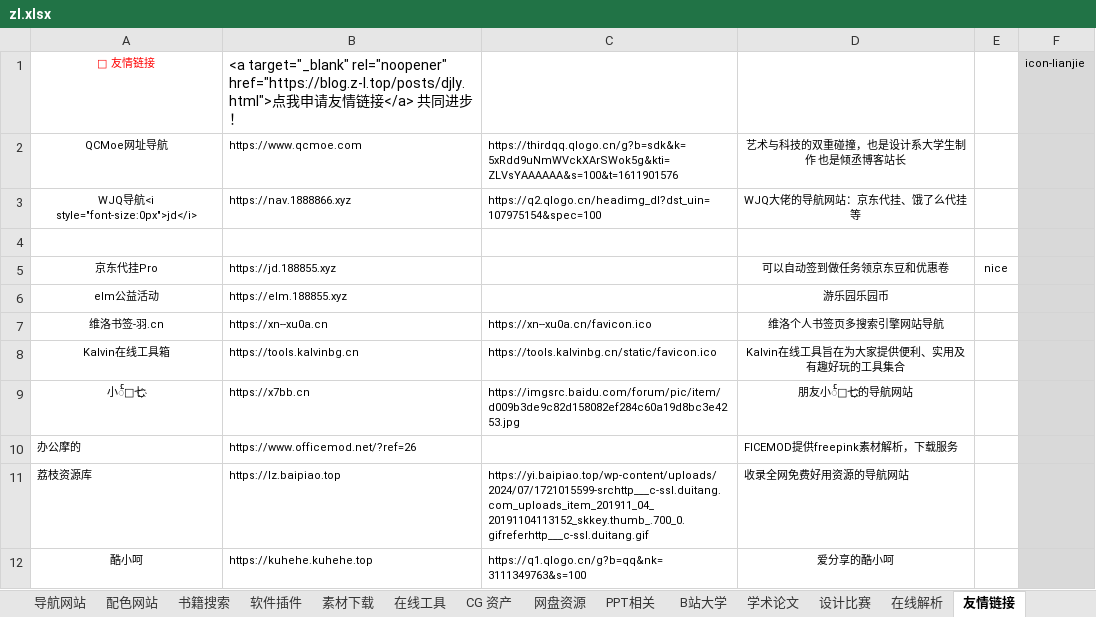
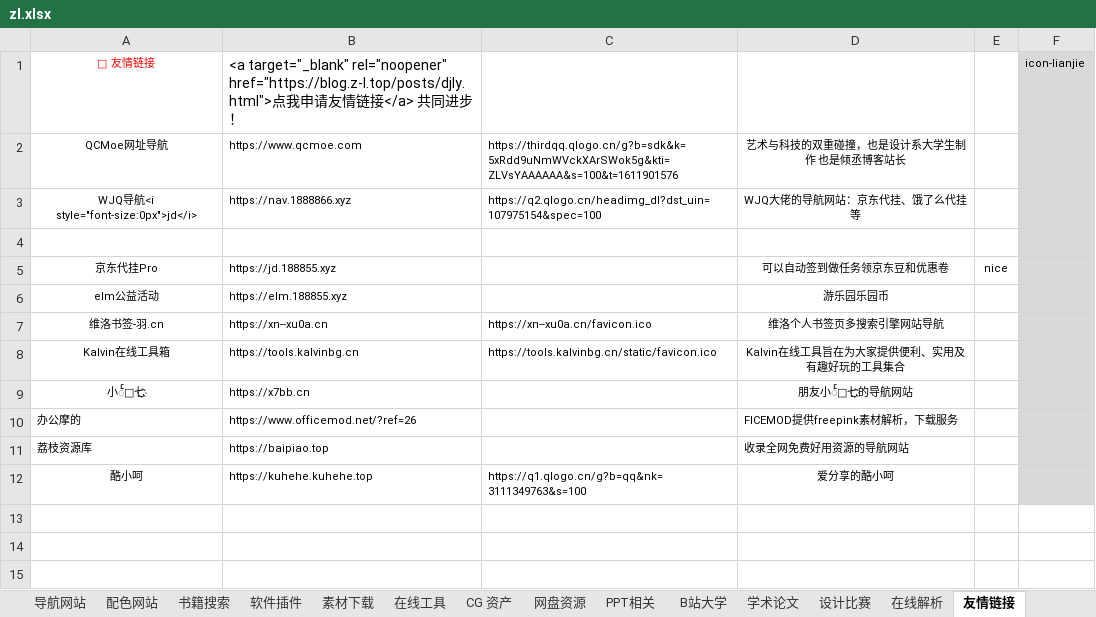
Before and after one commit to xiaolongmr/xiaolongmr.github.io, an Excel workbook: zl.xlsx, sheet 友情链接, drawn as a sheet; values as stored, in another font and other column widths than the file's, no borders; the diff names each change by its address in the sheet, - before the commit and + after, or states it on an @@ line.

Commit message:
Add files via upload

```diff
--- a/zl.xlsx (sheet 友情链接)
+++ b/zl.xlsx (sheet 友情链接)
-C9: https://imgsrc.baidu.com/forum/pic/item/d009b3de9c82d158082ef284c60a19d8bc3e4253.jpg
+C9: (empty)
-B11: https://lz.baipiao.top
+B11: https://baipiao.top
-C11: https://yi.baipiao.top/wp-content/uploads/2024/07/1721015599-srchttp___c-ssl.duitang.com_uploads_item_201911_04_20191104113152_skkey.thumb_.700_0.gifreferhttp___c-ssl.duitang.gif
+C11: (empty)
```
Also changed, not shown: sheet 导航网站, sheet 软件插件, sheet 设计网站, sheet B站大学, sheet 在线工具, sheet 置顶网站.
